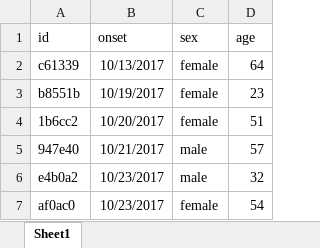
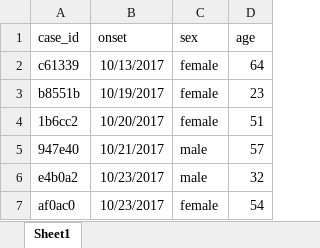
Before and after one commit to reconhub/learn, an Excel workbook: static/data/PHM-EVD-linelist-2017-11-25.xlsx, sheet Sheet1, drawn as a sheet; only a part is shown; values as stored, in another font and other column widths than the file's, no borders; the diff names each change by its address in the sheet, - before the commit and + after, or states it on an @@ line.

```diff
--- a/static/data/PHM-EVD-linelist-2017-11-25.xlsx (sheet Sheet1)
+++ b/static/data/PHM-EVD-linelist-2017-11-25.xlsx (sheet Sheet1)
-A1: id
+A1: case_id
```
Also changed, not shown: static/data/PHM-EVD-contacts-2017-11-25.xlsx.
